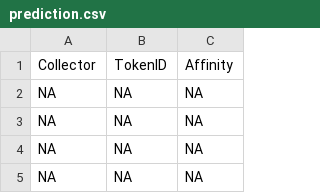
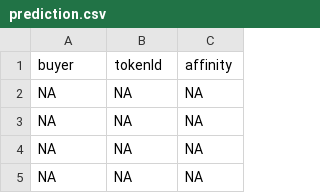
Before and after one commit to victorplesco/AI2SWINTERDATATHON_SUBMISSION_EXAMPLE, a CSV file: {Team_Name_Here}/prediction.csv, drawn as a sheet; only a part is shown; removed rows and columns are numbered as before the commit, all else as after; the diff names each change by its address in the sheet, - before the commit and + after, or states it on an @@ line.

Commit message:
Column names

```diff
--- a/{Team_Name_Here}/prediction.csv
+++ b/{Team_Name_Here}/prediction.csv
-row 1: Collector | TokenID | Affinity
+row 1: buyer | tokenId | affinity
```
